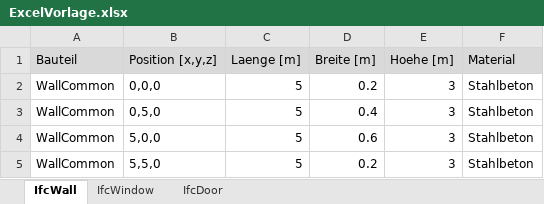
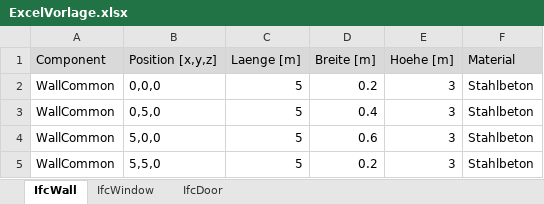
Before and after one commit to 13968070502/BIM-Excel-IFC-translater, an Excel workbook: data/ExcelVorlage.xlsx, sheet IfcWall, drawn as a sheet; values as stored, in another font and other column widths than the file's, no borders; the diff names each change by its address in the sheet, - before the commit and + after, or states it on an @@ line.

Commit message:
Change "Bauteil" to "Component" Change "bauteil" to "component"

```diff
--- a/data/ExcelVorlage.xlsx (sheet IfcWall)
+++ b/data/ExcelVorlage.xlsx (sheet IfcWall)
-A1: Bauteil
+A1: Component
```
Also changed, not shown: sheet IfcDoor, sheet IfcWindow, 1 other file.
